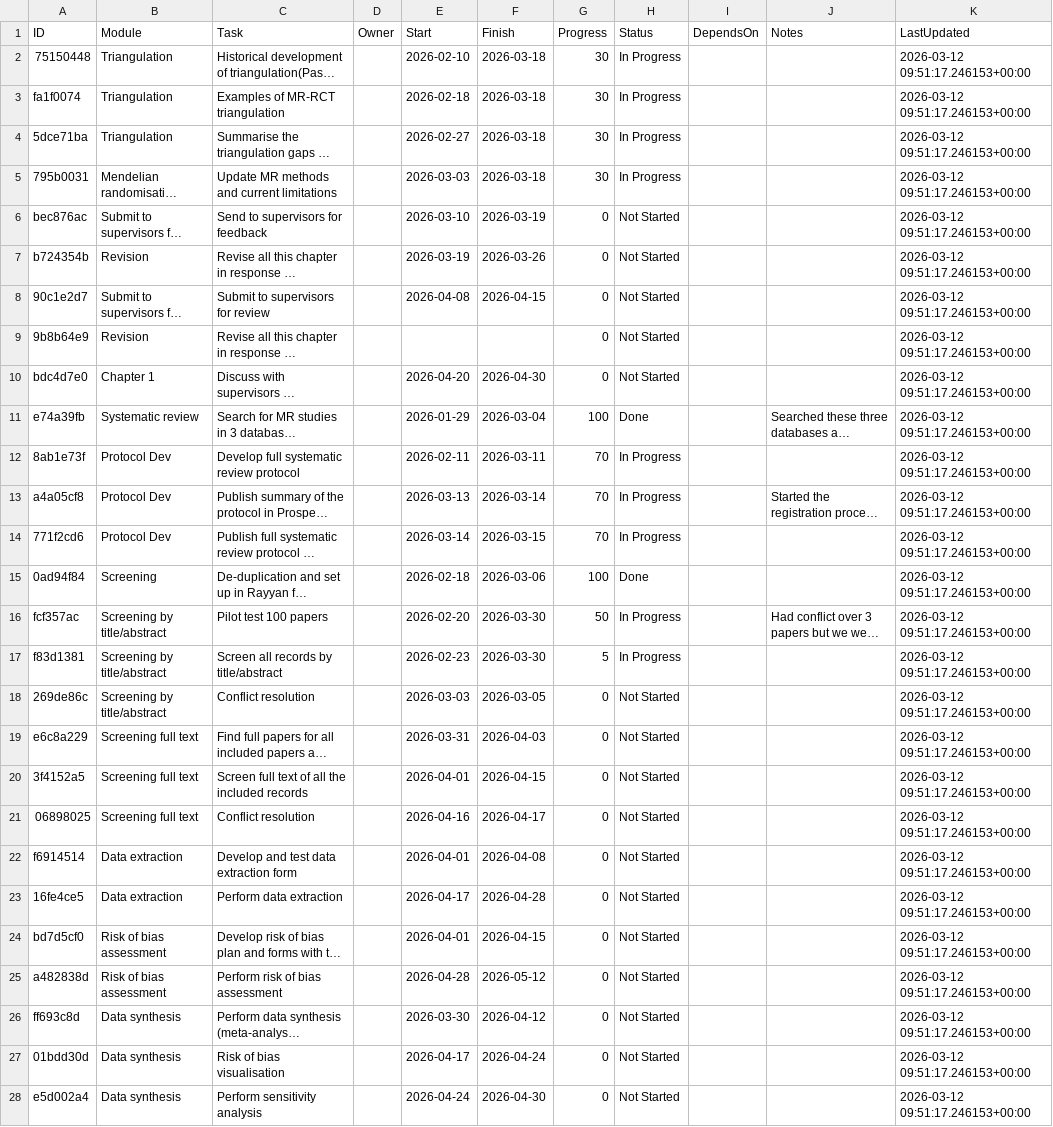
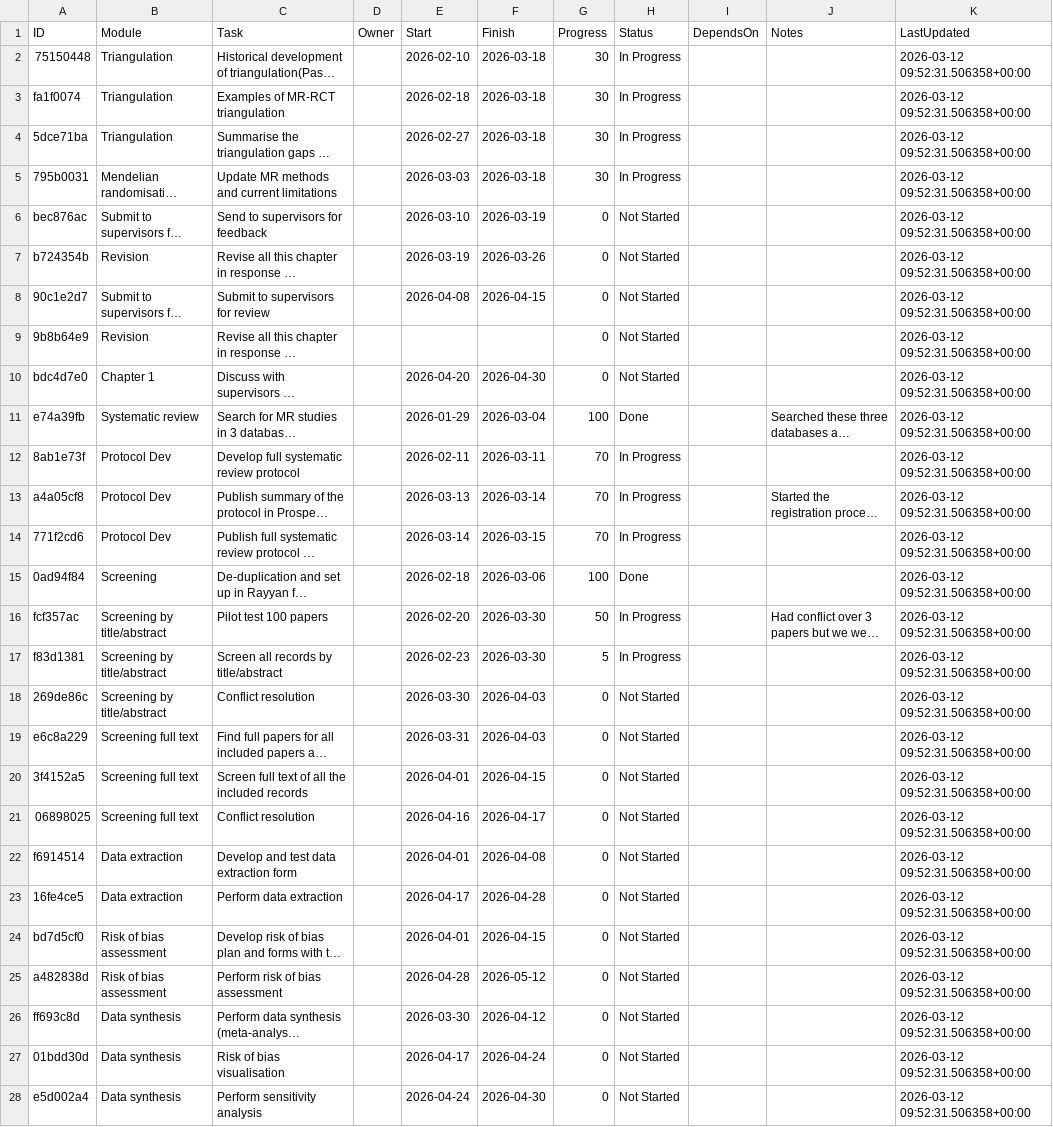
Before and after one commit to winfrednyoroka/project_tracker, a CSV file: data/tasks.csv, drawn as a sheet; only a part is shown; long unchanged cells end in …; the diff covers the shown part only; the diff names each change by its address in the sheet, - before the commit and + after, or states it on an @@ line.

```diff
--- a/data/tasks.csv
+++ b/data/tasks.csv
-K2:K28 (LastUpdated): 2026-03-12 09:51:17.246153+00:00
+K2:K28 (LastUpdated): 2026-03-12 09:52:31.506358+00:00
-E18 (Start): 2026-03-03
+E18 (Start): 2026-03-30
-F18 (Finish): 2026-03-05
+F18 (Finish): 2026-04-03
```
Also changed, not shown: 60 edited cells elsewhere in this file.
